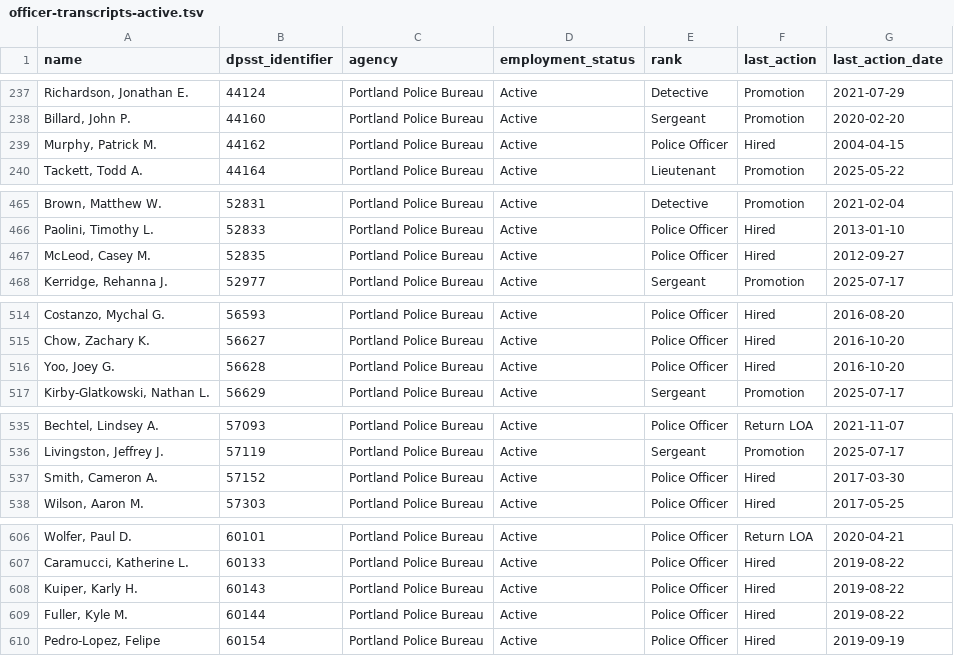
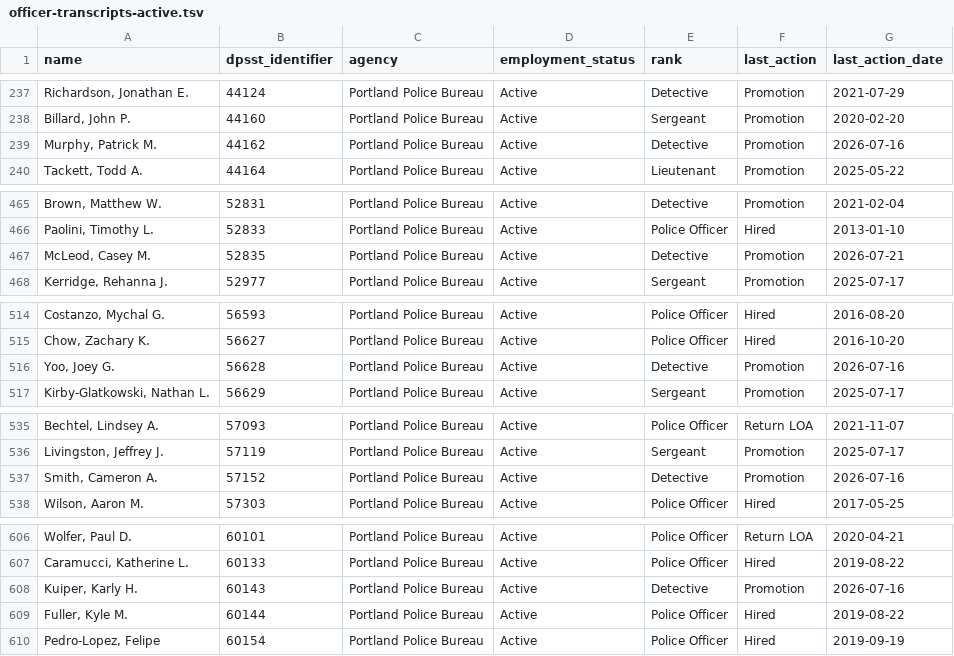
Before and after one commit to PDX-Police-Accountability/dpsst-data, a TSV file: officers/summary/officer-transcripts-active.tsv, drawn as a sheet; only a part is shown, gaps mark what is left out; the diff covers the shown part only.

```diff
--- a/officers/summary/officer-transcripts-active.tsv
+++ b/officers/summary/officer-transcripts-active.tsv
@@ -238,3 +238,3 @@ Richardson, Jonathan E.	44124	Portland Police Bureau	Active	Detective	Promotion
 Billard, John P.	44160	Portland Police Bureau	Active	Sergeant	Promotion	2020-02-20
-Murphy, Patrick M.	44162	Portland Police Bureau	Active	Police Officer	Hired	2004-04-15
+Murphy, Patrick M.	44162	Portland Police Bureau	Active	Detective	Promotion	2026-07-16
 Tackett, Todd A.	44164	Portland Police Bureau	Active	Lieutenant	Promotion	2025-05-22
@@ -466,3 +466,3 @@ Brown, Matthew W.	52831	Portland Police Bureau	Active	Detective	Promotion	2021-0
 Paolini, Timothy L.	52833	Portland Police Bureau	Active	Police Officer	Hired	2013-01-10
-McLeod, Casey M.	52835	Portland Police Bureau	Active	Police Officer	Hired	2012-09-27
+McLeod, Casey M.	52835	Portland Police Bureau	Active	Detective	Promotion	2026-07-21
 Kerridge, Rehanna J.	52977	Portland Police Bureau	Active	Sergeant	Promotion	2025-07-17
@@ -515,3 +515,3 @@ Costanzo, Mychal G.	56593	Portland Police Bureau	Active	Police Officer	Hired	201
 Chow, Zachary K.	56627	Portland Police Bureau	Active	Police Officer	Hired	2016-10-20
-Yoo, Joey G.	56628	Portland Police Bureau	Active	Police Officer	Hired	2016-10-20
+Yoo, Joey G.	56628	Portland Police Bureau	Active	Detective	Promotion	2026-07-16
 Kirby-Glatkowski, Nathan L.	56629	Portland Police Bureau	Active	Sergeant	Promotion	2025-07-17
@@ -536,3 +536,3 @@ Bechtel, Lindsey A.	57093	Portland Police Bureau	Active	Police Officer	Return LO
 Livingston, Jeffrey J.	57119	Portland Police Bureau	Active	Sergeant	Promotion	2025-07-17
-Smith, Cameron A.	57152	Portland Police Bureau	Active	Police Officer	Hired	2017-03-30
+Smith, Cameron A.	57152	Portland Police Bureau	Active	Detective	Promotion	2026-07-16
 Wilson, Aaron M.	57303	Portland Police Bureau	Active	Police Officer	Hired	2017-05-25
@@ -607,3 +607,3 @@ Wolfer, Paul D.	60101	Portland Police Bureau	Active	Police Officer	Return LOA	20
 Caramucci, Katherine L.	60133	Portland Police Bureau	Active	Police Officer	Hired	2019-08-22
-Kuiper, Karly H.	60143	Portland Police Bureau	Active	Police Officer	Hired	2019-08-22
+Kuiper, Karly H.	60143	Portland Police Bureau	Active	Detective	Promotion	2026-07-16
 Fuller, Kyle M.	60144	Portland Police Bureau	Active	Police Officer	Hired	2019-08-22
```
Also changed, not shown: 6 edited cells elsewhere in this file, officers/summary/officer-transcripts.tsv, 39 other files.
